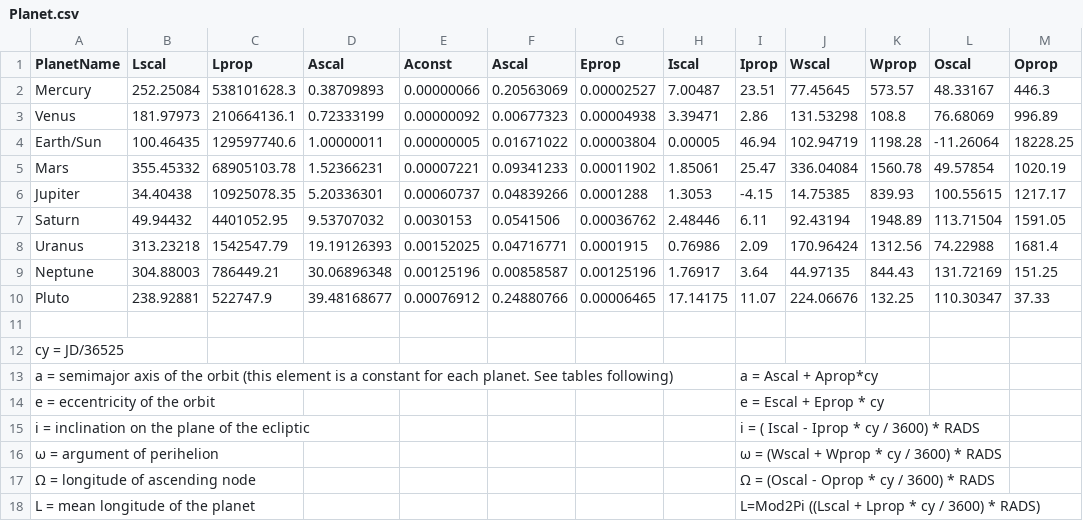
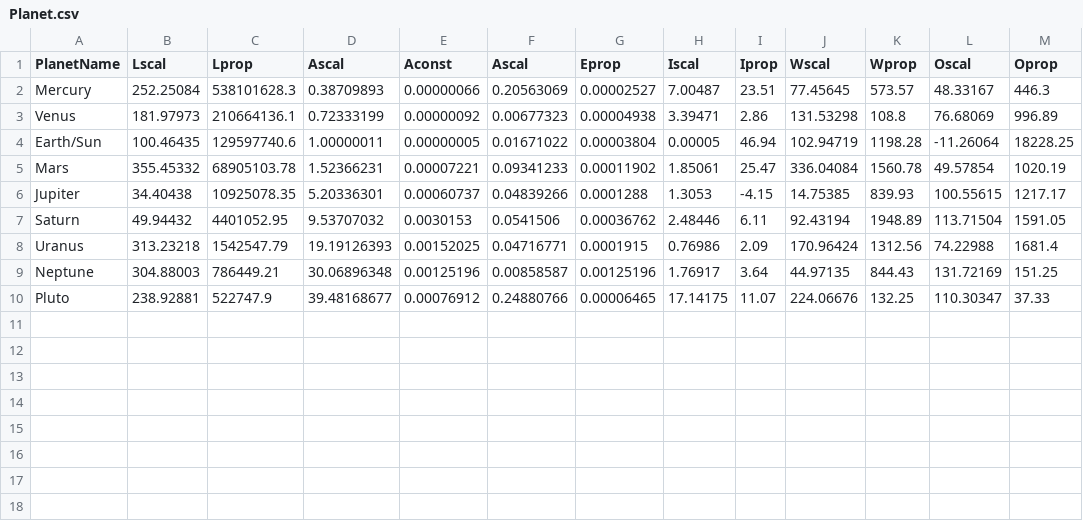
Before and after one commit to pbradley1994/star_map_generator, a CSV file: data/Planet.csv, drawn as a sheet; the diff names each change by its address in the sheet, - before the commit and + after, or states it on an @@ line.

Commit message:
removed comments from planet.csv

```diff
--- a/data/Planet.csv
+++ b/data/Planet.csv
-row 11: (empty)
-row 12: cy = JD/36525
-row 13: a = semimajor axis of the orbit (this element is a constant for each planet. See tables following) |  |  |  |  |  |  |  | a = Ascal + Aprop*cy
-row 14: e = eccentricity of the orbit |  |  |  |  |  |  |  | e = Escal + Eprop * cy
-row 15: i = inclination on the plane of the ecliptic |  |  |  |  |  |  |  | i = ( Iscal - Iprop * cy / 3600) * RADS
-row 16: ω = argument of perihelion |  |  |  |  |  |  |  | ω = (Wscal + Wprop * cy / 3600) * RADS
-row 17: Ω = longitude of ascending node |  |  |  |  |  |  |  | Ω = (Oscal - Oprop * cy / 3600) * RADS
-row 18: L = mean longitude of the planet |  |  |  |  |  |  |  | L=Mod2Pi ((Lscal + Lprop * cy / 3600) * RADS)
```
